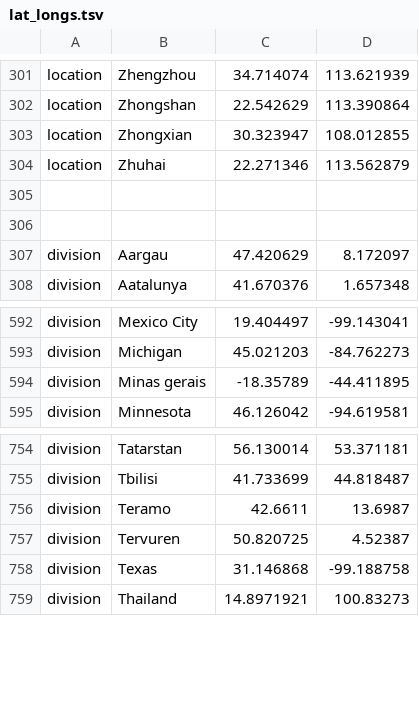
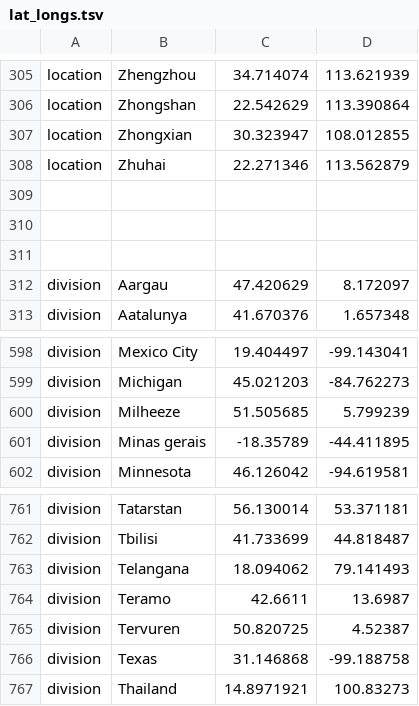
Before and after one commit to nextstrain/ncov, a TSV file: config/lat_longs.tsv, drawn as a sheet; only a part is shown, gaps mark what is left out; the diff covers the shown part only; the diff names each change by its address in the sheet, - before the commit and + after, or states it on an @@ line.

```diff
--- a/config/lat_longs.tsv
+++ b/config/lat_longs.tsv
+row 309: (empty)
+row 600: division | Milheeze | 51.505685 | 5.799239
+row 763: division | Telangana | 18.094062 | 79.141493
```
Also changed, not shown: 5 added rows elsewhere in this file, config/ordering.tsv, 1 other file.
